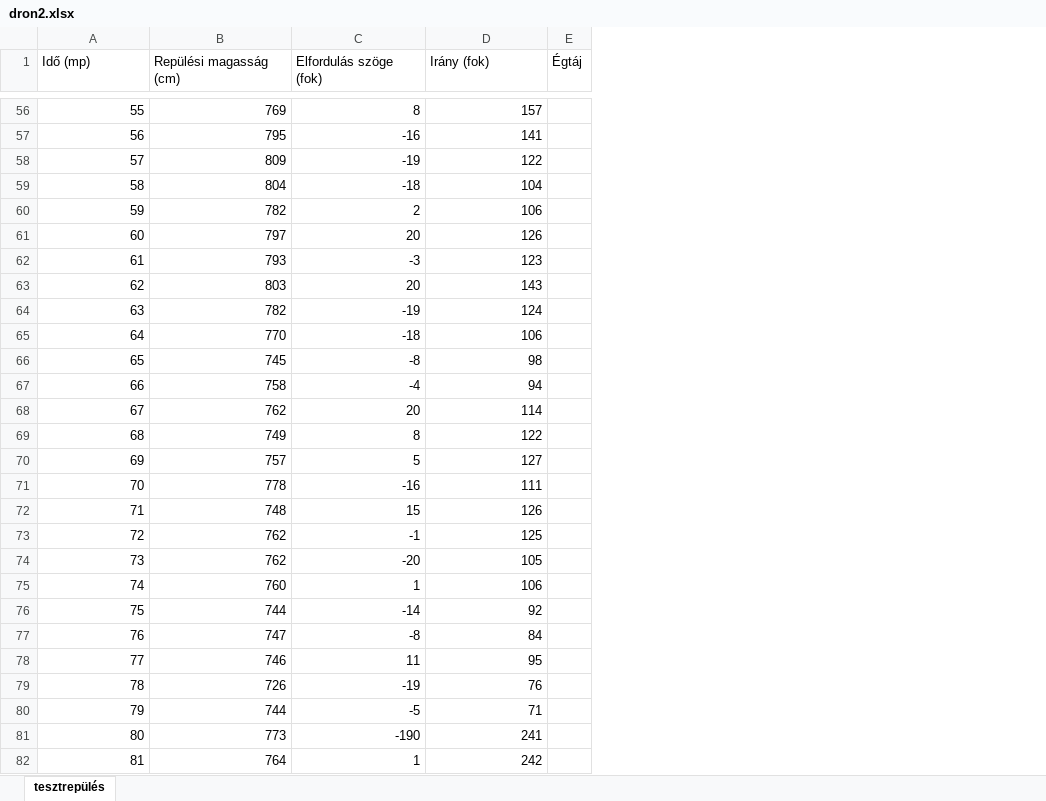
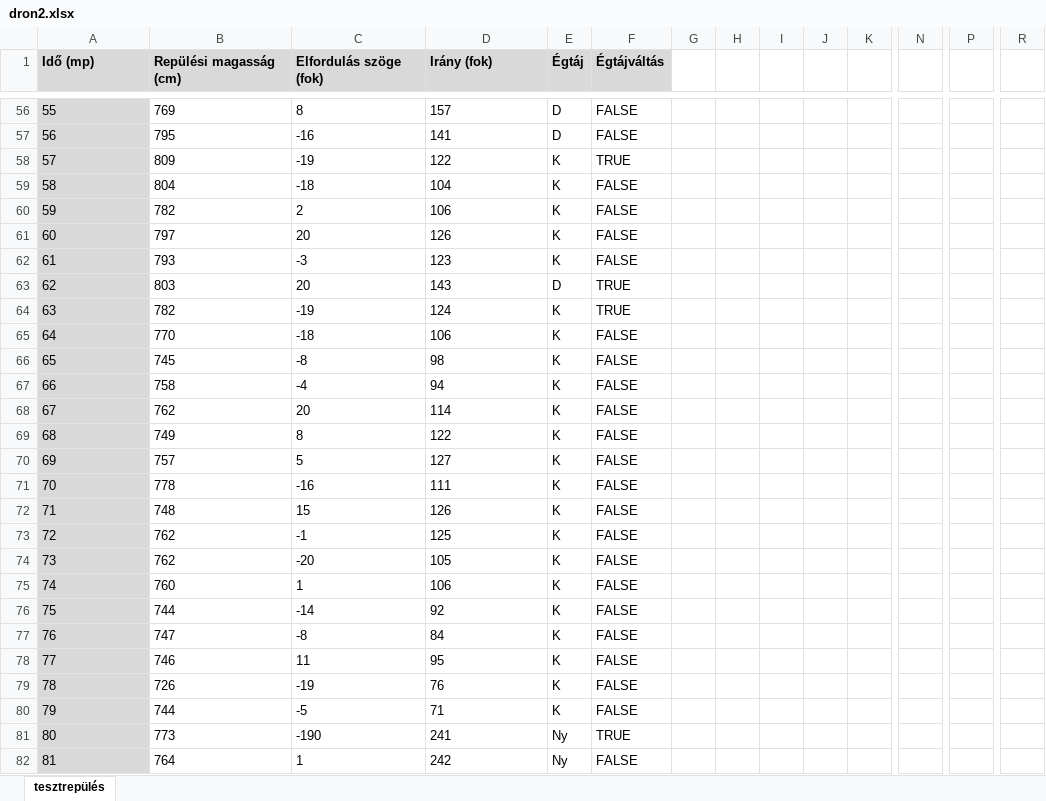
Before and after one commit to Matyi01/emelt_dk, an Excel workbook: 23okt/e_digkultfor_23okt_fl (1)/Forras/1B_Dronreptetes/dron2.xlsx, sheet tesztrepülés, drawn as a sheet; only a part is shown, gaps mark what is left out; values as stored, in another font and other column widths than the file's, no borders; charts and pictures and conditional formats not drawn; the diff covers the shown part only; the diff names each change by its address in the sheet, - before the commit and + after, or states it on an @@ line.

```diff
--- a/23okt/e_digkultfor_23okt_fl (1)/Forras/1B_Dronreptetes/dron2.xlsx (sheet tesztrepülés)
+++ b/23okt/e_digkultfor_23okt_fl (1)/Forras/1B_Dronreptetes/dron2.xlsx (sheet tesztrepülés)
+column F (Égtájváltás), rows 56-82: FALSE | FALSE | TRUE | FALSE | FALSE | FALSE | FALSE | TRUE | TRUE | FALSE | FALSE | FALSE | FALSE | FALSE | FALSE | FALSE | FALSE | FALSE | FALSE | FALSE | FALSE | FALSE | FALSE | FALSE | FALSE | TRUE | FALSE
+column G, empty
+column H, empty
+column I, empty
+column J, empty
+column K, empty
+column N, empty
+column P, empty
+column R, empty
@@ A1:E1 fill: none → #D9D9D9, bold: off → on @@
-A56:A82 fill: none
+A56:A82 fill: #D9D9D9
-A56:D82 alignment: right
+A56:D82 alignment: left
-E56:E57 (Égtáj): (empty)
+E56:E57 (Égtáj): D
-E58:E62 (Égtáj): (empty)
+E58:E62 (Égtáj): K
-E63 (Égtáj): (empty)
+E63 (Égtáj): D
-E64:E80 (Égtáj): (empty)
+E64:E80 (Égtáj): K
-E81:E82 (Égtáj): (empty)
+E81:E82 (Égtáj): Ny
```
Also changed, not shown: 4 added columns, 174 edited cells and cell formats elsewhere in this sheet, charts or pictures.
